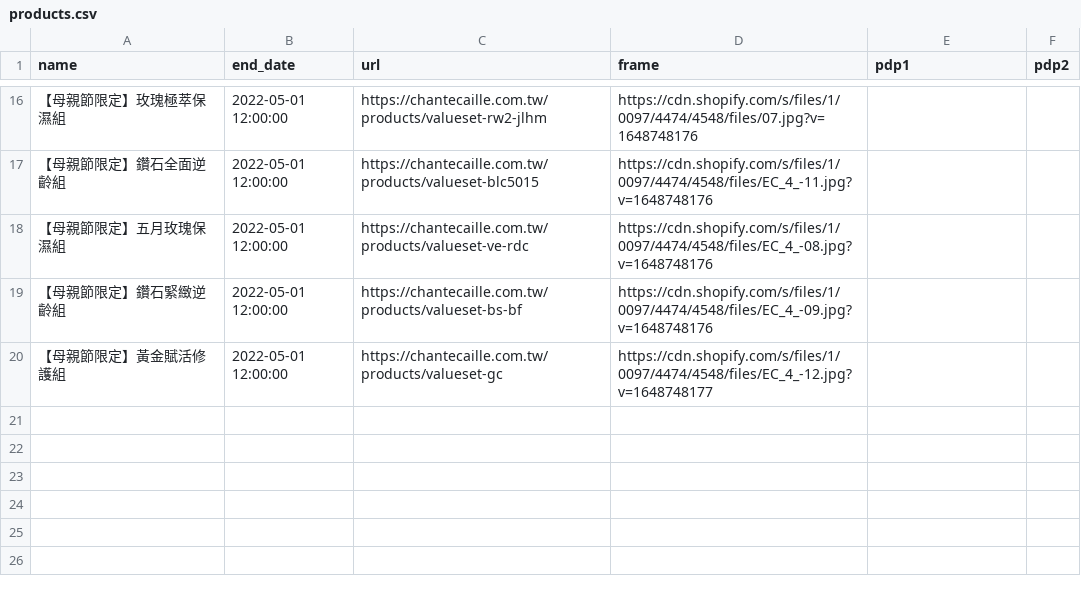
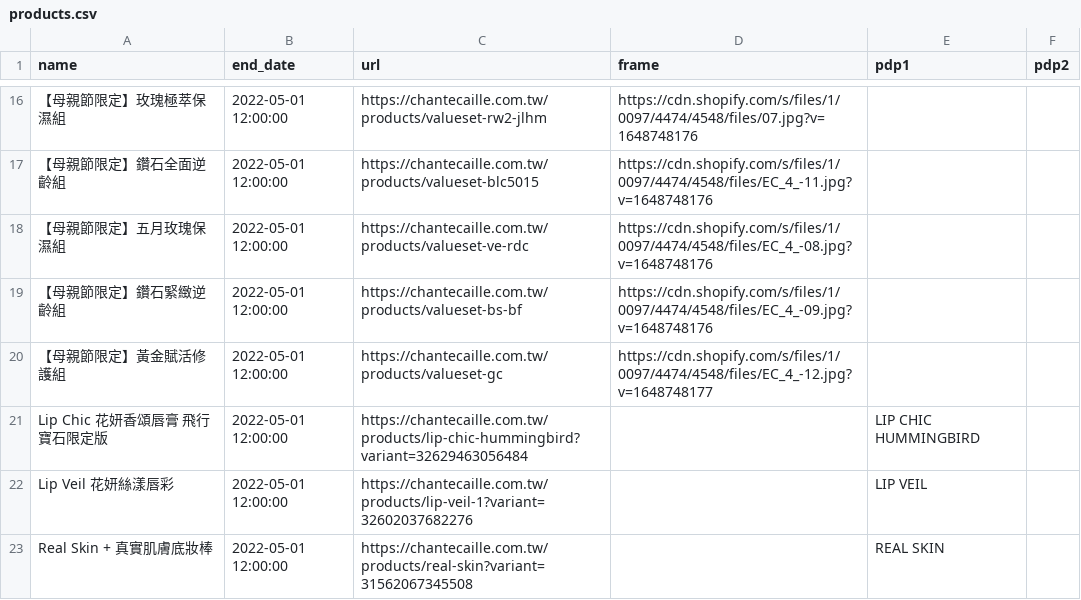
Before and after one commit to OttoTuringdigital/chantecaille.com.tw, a CSV file: products.csv, drawn as a sheet; only a part is shown, gaps mark what is left out.

```diff
--- a/products.csv
+++ b/products.csv
@@ -20 +20,4 @@ name,end_date,url,frame,pdp1,pdp2
 【母親節限定】黃金賦活修護組,2022-05-01 12:00:00,https://chantecaille.com.tw/products/valueset-gc,https://cdn.shopify.com/s/files/1/0097/4474/4548/files/EC_4_-12.jpg?v=1648748177,,
+Lip Chic 花妍香頌唇膏 飛行寶石限定版,2022-05-01 12:00:00,https://chantecaille.com.tw/products/lip-chic-hummingbird?variant=32629463056484,,LIP CHIC HUMMINGBIRD,
+Lip Veil 花妍絲漾唇彩,2022-05-01 12:00:00,https://chantecaille.com.tw/products/lip-veil-1?variant=32602037682276,,LIP VEIL,
+Real Skin + 真實肌膚底妝棒,2022-05-01 12:00:00,https://chantecaille.com.tw/products/real-skin?variant=31562067345508,,REAL SKIN,
```
Also changed, not shown: pdp.csv.
